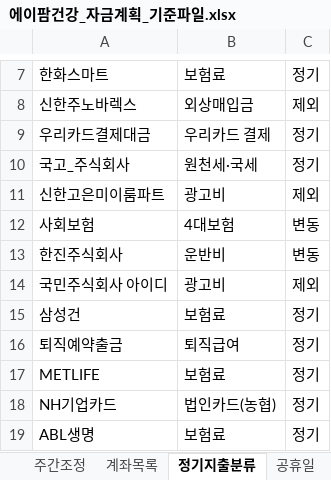
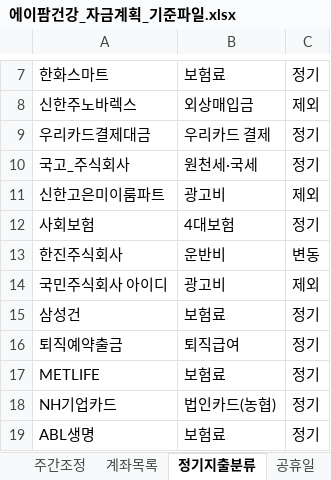
Before and after one commit to goldgarden9620419-maker/mynotes, an Excel workbook: 01-Projects/에이팜건강-주간자금계획-자동화/자금계획_자동화/04_기준파일/에이팜건강_자금계획_기준파일.xlsx, sheet 정기지출분류, drawn as a sheet; only a part is shown, gaps mark what is left out; values as stored, in another font and other column widths than the file's, no borders; the diff names each change by its address in the sheet, - before the commit and + after, or states it on an @@ line.

```diff
--- a/01-Projects/에이팜건강-주간자금계획-자동화/자금계획_자동화/04_기준파일/에이팜건강_자금계획_기준파일.xlsx (sheet 정기지출분류)
+++ b/01-Projects/에이팜건강-주간자금계획-자동화/자금계획_자동화/04_기준파일/에이팜건강_자금계획_기준파일.xlsx (sheet 정기지출분류)
-C12: 변동
+C12: 정기
```
Also changed, not shown: 9 other files.
